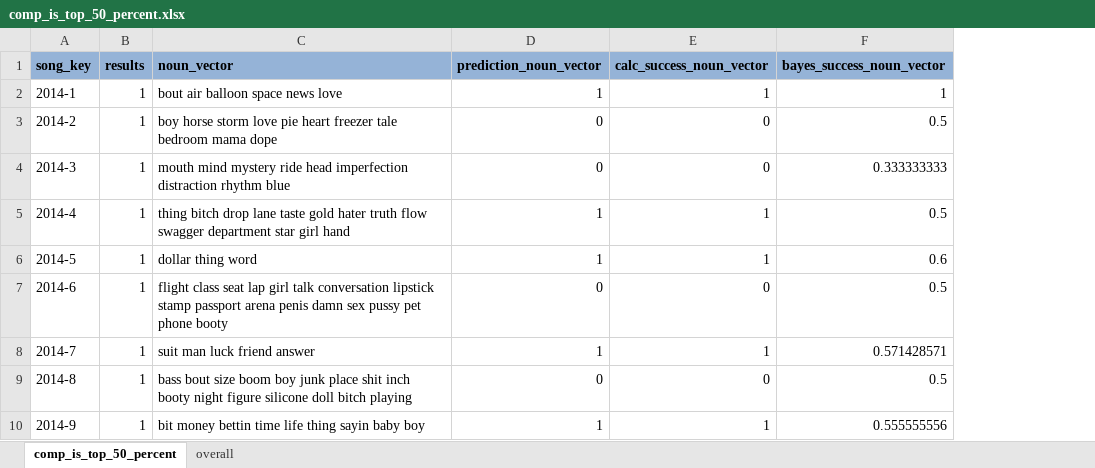
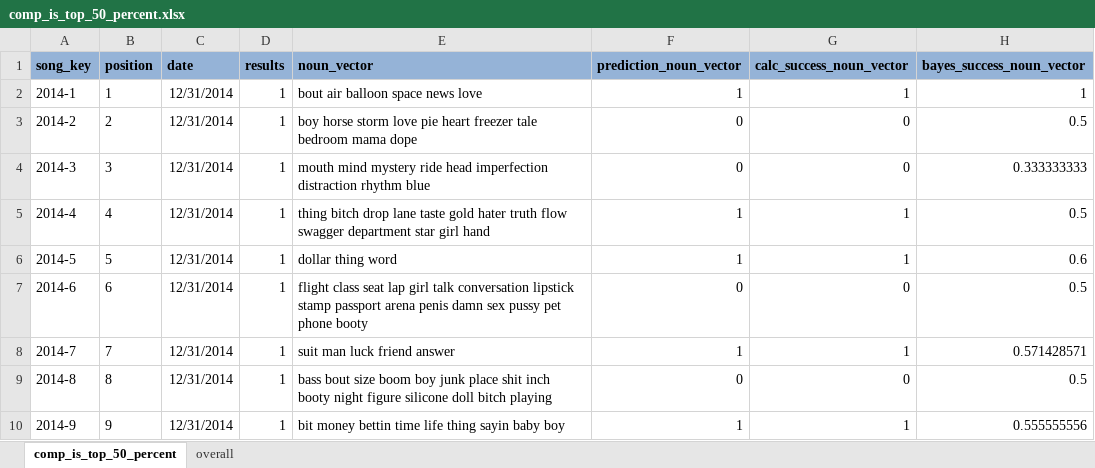
Before and after one commit to michaeljohns/lyrics-lab, an Excel workbook: viz/data/comp_is_top_50_percent.xlsx, sheet comp_is_top_50_percent, drawn as a sheet; only a part is shown; values as stored, in another font and other column widths than the file's, no borders; the diff names each change by its address in the sheet, - before the commit and + after, or states it on an @@ line.

```diff
--- a/viz/data/comp_is_top_50_percent.xlsx (sheet comp_is_top_50_percent)
+++ b/viz/data/comp_is_top_50_percent.xlsx (sheet comp_is_top_50_percent)
+column B (position), rows 2-10: 1 | 2 | 3 | 4 | 5 | 6 | 7 | 8 | 9
+column C (date), rows 2-10: all 12/31/2014
```
Also changed, not shown: formulas that keep their value, 4 other files.
